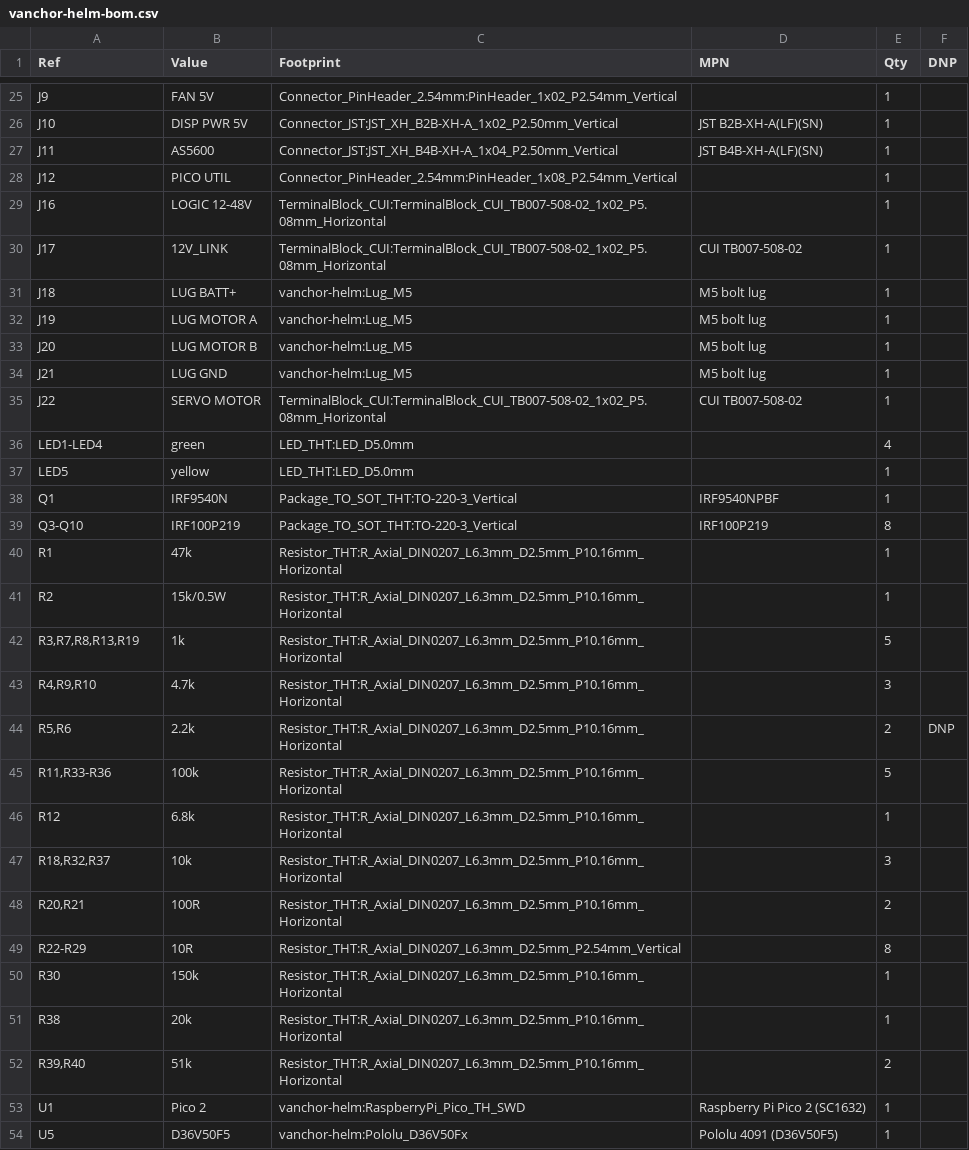
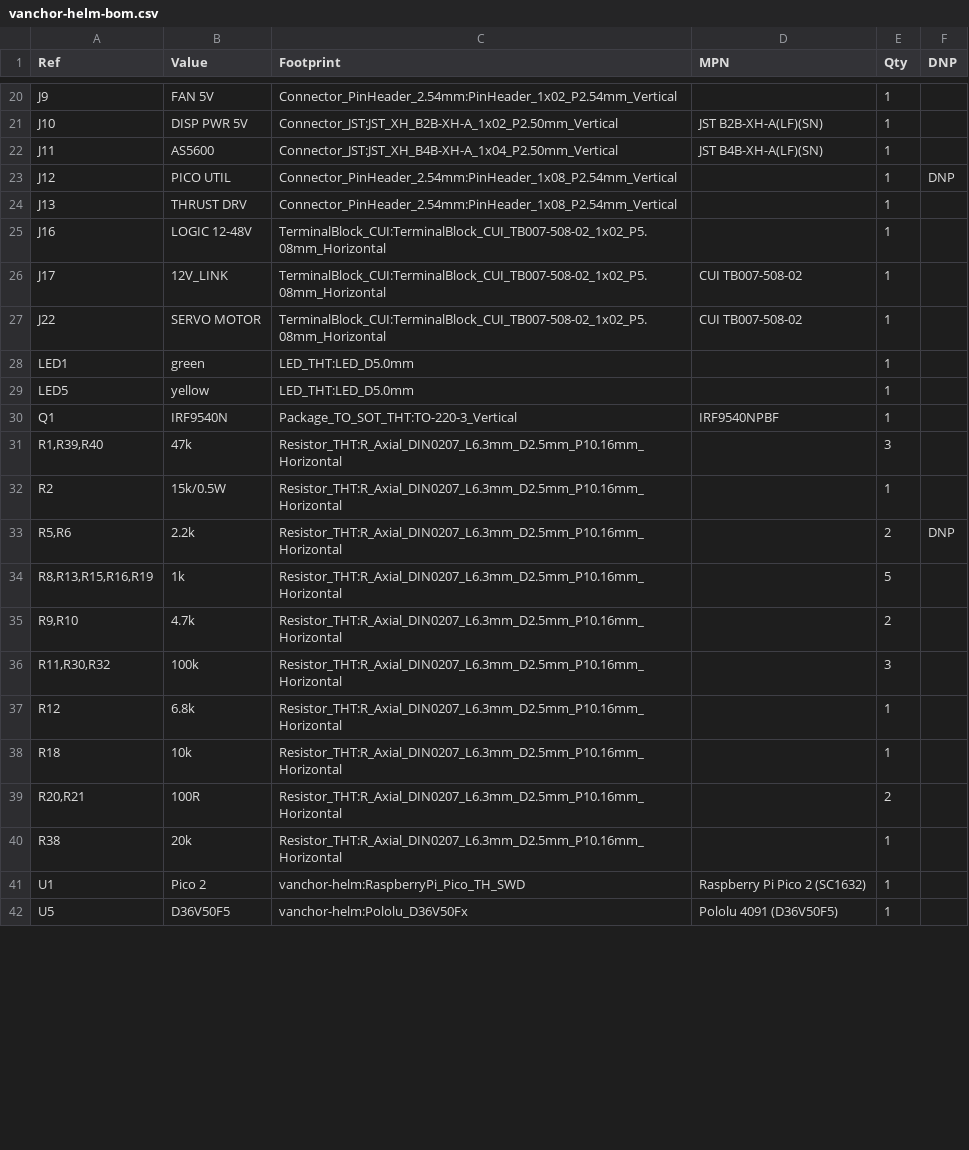
Before and after one commit to AlexAsplund/vanchor-pcb, a CSV file: hardware/fab/vanchor-helm-bom.csv, drawn as a sheet; only a part is shown, gaps mark what is left out; the diff covers the shown part only.

```diff
--- a/hardware/fab/vanchor-helm-bom.csv
+++ b/hardware/fab/vanchor-helm-bom.csv
@@ -27,27 +22,20 @@
 "J11","AS5600","Connector_JST:JST_XH_B4B-XH-A_1x04_P2.50mm_Vertical","JST B4B-XH-A(LF)(SN)","1",""
-"J12","PICO UTIL","Connector_PinHeader_2.54mm:PinHeader_1x08_P2.54mm_Vertical","","1",""
+"J12","PICO UTIL","Connector_PinHeader_2.54mm:PinHeader_1x08_P2.54mm_Vertical","","1","DNP"
+"J13","THRUST DRV","Connector_PinHeader_2.54mm:PinHeader_1x08_P2.54mm_Vertical","","1",""
 "J16","LOGIC 12-48V","TerminalBlock_CUI:TerminalBlock_CUI_TB007-508-02_1x02_P5.08mm_Horizontal","","1",""
 "J17","12V_LINK","TerminalBlock_CUI:TerminalBlock_CUI_TB007-508-02_1x02_P5.08mm_Horizontal","CUI TB007-508-02","1",""
-"J18","LUG BATT+","vanchor-helm:Lug_M5","M5 bolt lug","1",""
-"J19","LUG MOTOR A","vanchor-helm:Lug_M5","M5 bolt lug","1",""
-"J20","LUG MOTOR B","vanchor-helm:Lug_M5","M5 bolt lug","1",""
-"J21","LUG GND","vanchor-helm:Lug_M5","M5 bolt lug","1",""
 "J22","SERVO MOTOR","TerminalBlock_CUI:TerminalBlock_CUI_TB007-508-02_1x02_P5.08mm_Horizontal","CUI TB007-508-02","1",""
-"LED1-LED4","green","LED_THT:LED_D5.0mm","","4",""
+"LED1","green","LED_THT:LED_D5.0mm","","1",""
 "LED5","yellow","LED_THT:LED_D5.0mm","","1",""
 "Q1","IRF9540N","Package_TO_SOT_THT:TO-220-3_Vertical","IRF9540NPBF","1",""
-"Q3-Q10","IRF100P219","Package_TO_SOT_THT:TO-220-3_Vertical","IRF100P219","8",""
-"R1","47k","Resistor_THT:R_Axial_DIN0207_L6.3mm_D2.5mm_P10.16mm_Horizontal","","1",""
+"R1,R39,R40","47k","Resistor_THT:R_Axial_DIN0207_L6.3mm_D2.5mm_P10.16mm_Horizontal","","3",""
 "R2","15k/0.5W","Resistor_THT:R_Axial_DIN0207_L6.3mm_D2.5mm_P10.16mm_Horizontal","","1",""
-"R3,R7,R8,R13,R19","1k","Resistor_THT:R_Axial_DIN0207_L6.3mm_D2.5mm_P10.16mm_Horizontal","","5",""
-"R4,R9,R10","4.7k","Resistor_THT:R_Axial_DIN0207_L6.3mm_D2.5mm_P10.16mm_Horizontal","","3",""
 "R5,R6","2.2k","Resistor_THT:R_Axial_DIN0207_L6.3mm_D2.5mm_P10.16mm_Horizontal","","2","DNP"
-"R11,R33-R36","100k","Resistor_THT:R_Axial_DIN0207_L6.3mm_D2.5mm_P10.16mm_Horizontal","","5",""
+"R8,R13,R15,R16,R19","1k","Resistor_THT:R_Axial_DIN0207_L6.3mm_D2.5mm_P10.16mm_Horizontal","","5",""
+"R9,R10","4.7k","Resistor_THT:R_Axial_DIN0207_L6.3mm_D2.5mm_P10.16mm_Horizontal","","2",""
+"R11,R30,R32","100k","Resistor_THT:R_Axial_DIN0207_L6.3mm_D2.5mm_P10.16mm_Horizontal","","3",""
 "R12","6.8k","Resistor_THT:R_Axial_DIN0207_L6.3mm_D2.5mm_P10.16mm_Horizontal","","1",""
-"R18,R32,R37","10k","Resistor_THT:R_Axial_DIN0207_L6.3mm_D2.5mm_P10.16mm_Horizontal","","3",""
+"R18","10k","Resistor_THT:R_Axial_DIN0207_L6.3mm_D2.5mm_P10.16mm_Horizontal","","1",""
 "R20,R21","100R","Resistor_THT:R_Axial_DIN0207_L6.3mm_D2.5mm_P10.16mm_Horizontal","","2",""
-"R22-R29","10R","Resistor_THT:R_Axial_DIN0207_L6.3mm_D2.5mm_P2.54mm_Vertical","","8",""
-"R30","150k","Resistor_THT:R_Axial_DIN0207_L6.3mm_D2.5mm_P10.16mm_Horizontal","","1",""
 "R38","20k","Resistor_THT:R_Axial_DIN0207_L6.3mm_D2.5mm_P10.16mm_Horizontal","","1",""
-"R39,R40","51k","Resistor_THT:R_Axial_DIN0207_L6.3mm_D2.5mm_P10.16mm_Horizontal","","2",""
 "U1","Pico 2","vanchor-helm:RaspberryPi_Pico_TH_SWD","Raspberry Pi Pico 2 (SC1632)","1",""
```
Also changed, not shown: 7 removed rows and 6 edited cells elsewhere in this file, 18 other files.
